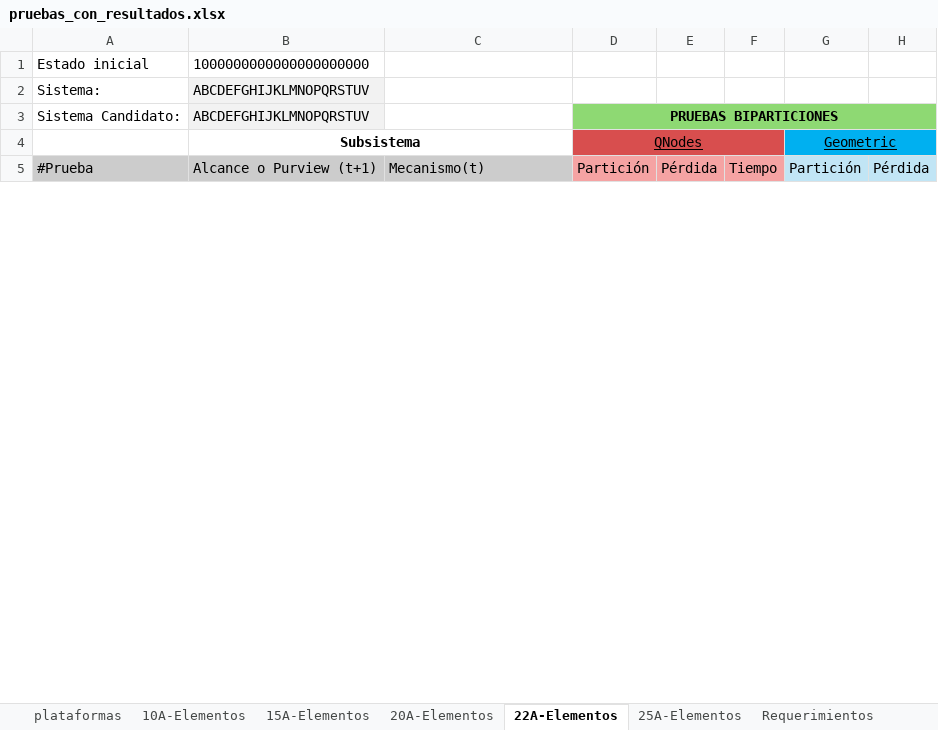
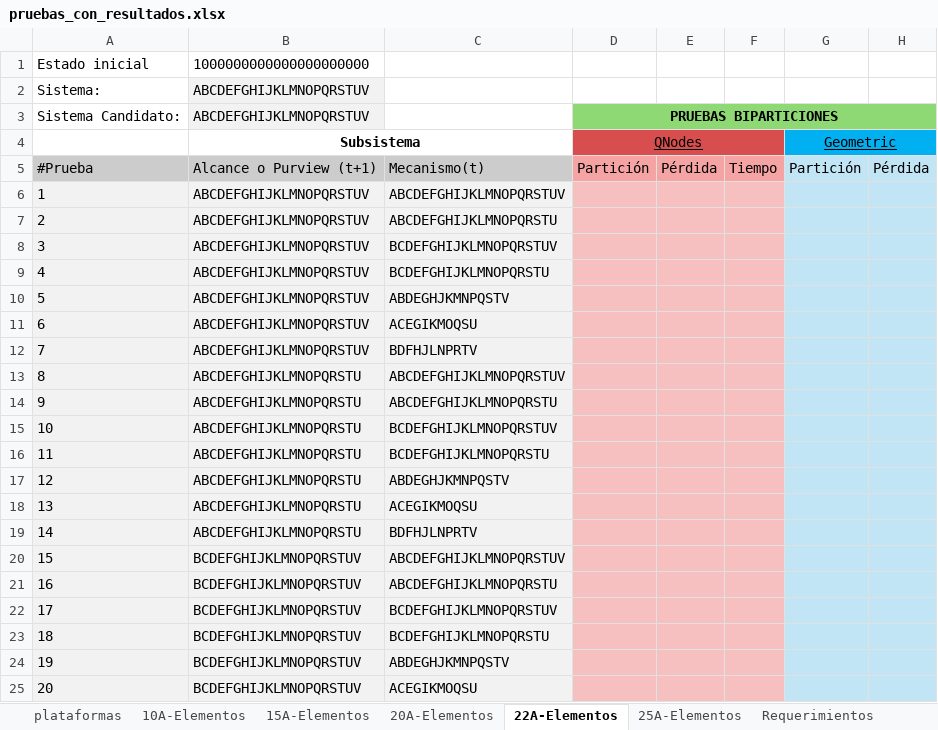
Before and after one commit to CamiloNinoG/ADA_2026_1_KQmip, an Excel workbook: src/results/pruebas_con_resultados.xlsx, sheet 22A-Elementos, drawn as a sheet; only a part is shown; values as stored, in another font and other column widths than the file's, no borders; rows hold the shown columns only; the diff covers the shown part only; the diff names each change by its address in the sheet, - before the commit and + after, or states it on an @@ line.

```diff
--- a/src/results/pruebas_con_resultados.xlsx (sheet 22A-Elementos)
+++ b/src/results/pruebas_con_resultados.xlsx (sheet 22A-Elementos)
+row 6: 1 | ABCDEFGHIJKLMNOPQRSTUV | ABCDEFGHIJKLMNOPQRSTUV
+row 7: 2 | ABCDEFGHIJKLMNOPQRSTUV | ABCDEFGHIJKLMNOPQRSTU
+row 8: 3 | ABCDEFGHIJKLMNOPQRSTUV | BCDEFGHIJKLMNOPQRSTUV
+row 9: 4 | ABCDEFGHIJKLMNOPQRSTUV | BCDEFGHIJKLMNOPQRSTU
+row 10: 5 | ABCDEFGHIJKLMNOPQRSTUV | ABDEGHJKMNPQSTV
+row 11: 6 | ABCDEFGHIJKLMNOPQRSTUV | ACEGIKMOQSU
+row 12: 7 | ABCDEFGHIJKLMNOPQRSTUV | BDFHJLNPRTV
+row 13: 8 | ABCDEFGHIJKLMNOPQRSTU | ABCDEFGHIJKLMNOPQRSTUV
+row 14: 9 | ABCDEFGHIJKLMNOPQRSTU | ABCDEFGHIJKLMNOPQRSTU
+row 15: 10 | ABCDEFGHIJKLMNOPQRSTU | BCDEFGHIJKLMNOPQRSTUV
+row 16: 11 | ABCDEFGHIJKLMNOPQRSTU | BCDEFGHIJKLMNOPQRSTU
+row 17: 12 | ABCDEFGHIJKLMNOPQRSTU | ABDEGHJKMNPQSTV
+row 18: 13 | ABCDEFGHIJKLMNOPQRSTU | ACEGIKMOQSU
+row 19: 14 | ABCDEFGHIJKLMNOPQRSTU | BDFHJLNPRTV
+row 20: 15 | BCDEFGHIJKLMNOPQRSTUV | ABCDEFGHIJKLMNOPQRSTUV
+row 21: 16 | BCDEFGHIJKLMNOPQRSTUV | ABCDEFGHIJKLMNOPQRSTU
+row 22: 17 | BCDEFGHIJKLMNOPQRSTUV | BCDEFGHIJKLMNOPQRSTUV
+row 23: 18 | BCDEFGHIJKLMNOPQRSTUV | BCDEFGHIJKLMNOPQRSTU
+row 24: 19 | BCDEFGHIJKLMNOPQRSTUV | ABDEGHJKMNPQSTV
+row 25: 20 | BCDEFGHIJKLMNOPQRSTUV | ACEGIKMOQSU
```
Also changed, not shown: 23 added rows, 7 removed rows and 14 edited cells elsewhere in this sheet, sheet 15A-Elementos, sheet 10A-Elementos, sheet 20A-Elementos, src/results/pruebas.xlsx, 3 other files.
